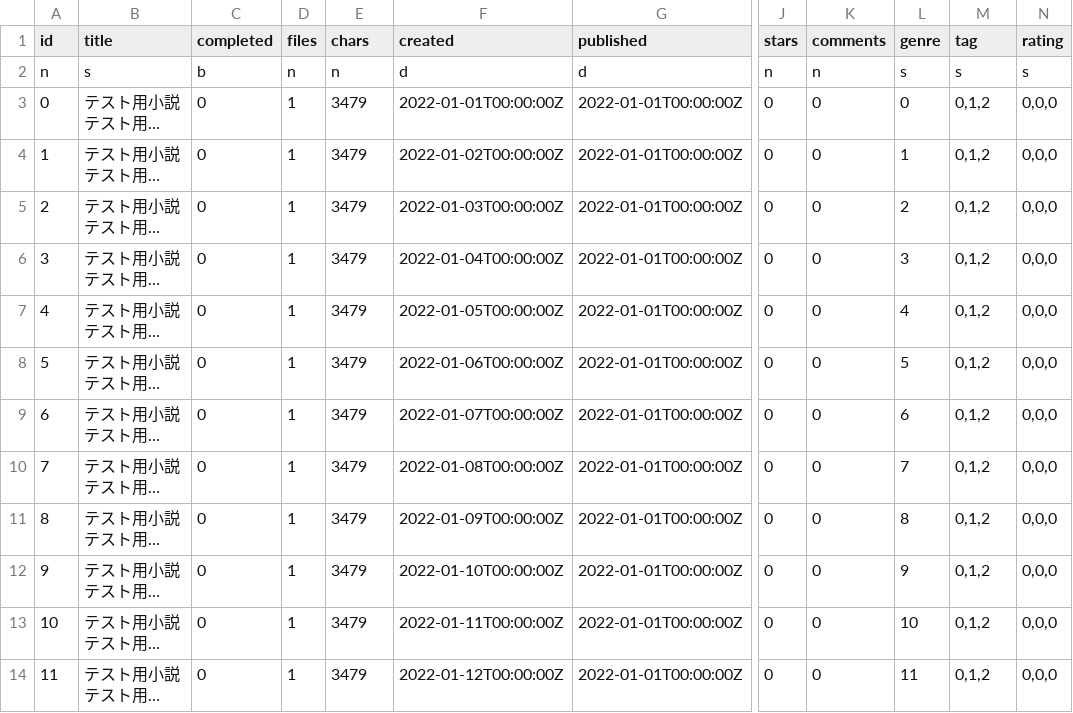
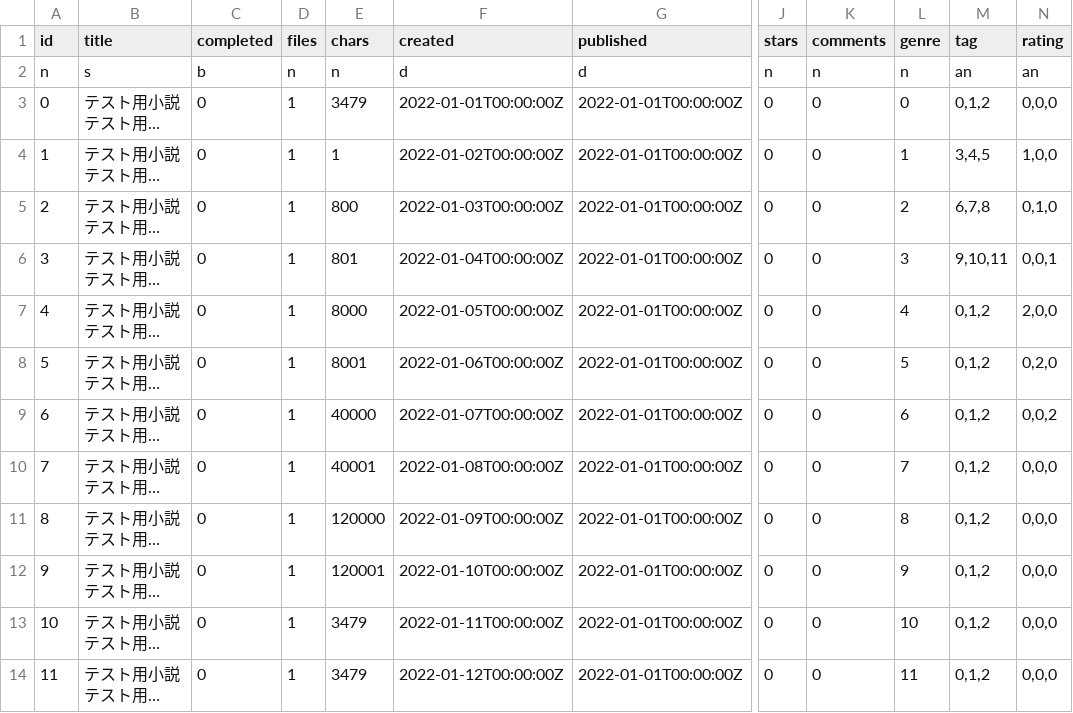
Before and after one commit to ytyaru/Html.CSS.WritingMode.LocalStorage.20211229153330, a TSV file: src/0.107/book/index.tsv, drawn as a sheet; only a part is shown, gaps mark what is left out; long unchanged cells end in …; the diff names each change by its address in the sheet, - before the commit and + after, or states it on an @@ line.

```diff
--- a/src/0.107/book/index.tsv
+++ b/src/0.107/book/index.tsv
-L2 (genre): s
+L2 (genre): n
-M2 (tag): s
+M2 (tag): an
-N2 (rating): s
+N2 (rating): an
-E4 (chars): 3479
+E4 (chars): 1
-M4 (tag): 0,1,2
+M4 (tag): 3,4,5
-N4 (rating): 0,0,0
+N4 (rating): 1,0,0
-E5 (chars): 3479
+E5 (chars): 800
-M5 (tag): 0,1,2
+M5 (tag): 6,7,8
-N5 (rating): 0,0,0
+N5 (rating): 0,1,0
-E6 (chars): 3479
+E6 (chars): 801
-M6 (tag): 0,1,2
+M6 (tag): 9,10,11
-N6 (rating): 0,0,0
+N6 (rating): 0,0,1
-E7 (chars): 3479
+E7 (chars): 8000
-N7 (rating): 0,0,0
+N7 (rating): 2,0,0
-E8 (chars): 3479
+E8 (chars): 8001
-N8 (rating): 0,0,0
+N8 (rating): 0,2,0
-E9 (chars): 3479
+E9 (chars): 40000
-N9 (rating): 0,0,0
+N9 (rating): 0,0,2
-E10 (chars): 3479
+E10 (chars): 40001
-E11 (chars): 3479
+E11 (chars): 120000
-E12 (chars): 3479
+E12 (chars): 120001
```
Also changed, not shown: src/0.107/book/style.tsv, 3 other files.
